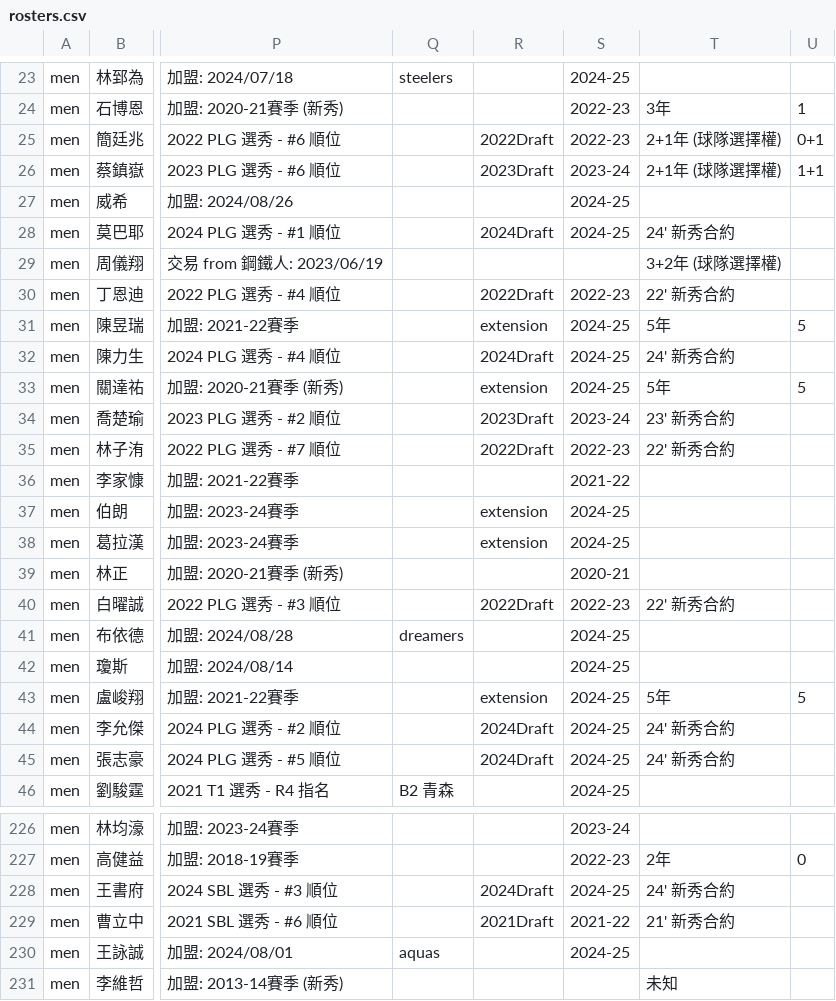
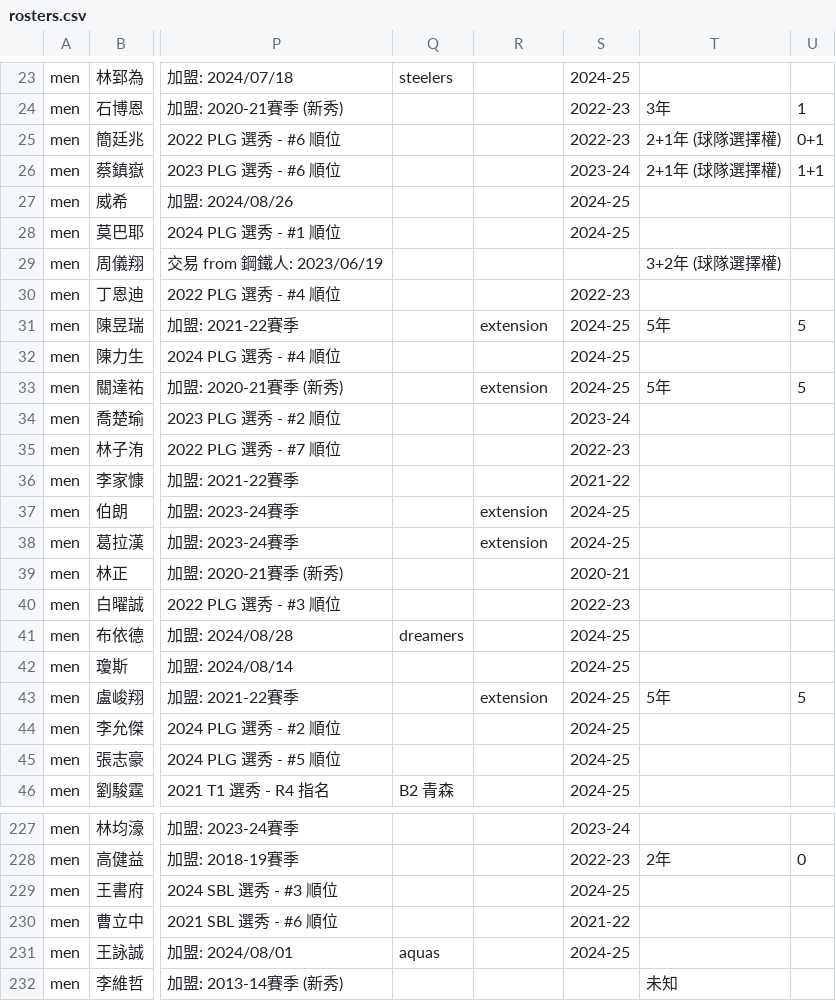
Before and after one commit to SamBasketballTW/sambball, a CSV file: data/rosters.csv, drawn as a sheet; only a part is shown, gaps mark what is left out; addresses are those after the commit; the diff covers the shown part only; the diff names each change by its address in the sheet, - before the commit and + after, or states it on an @@ line.

```diff
--- a/data/rosters.csv
+++ b/data/rosters.csv
-R25: 2022Draft
+R25: (empty)
-R26: 2023Draft
+R26: (empty)
-R28: 2024Draft
+R28: (empty)
-T28: 24' 新秀合約
+T28: (empty)
-R30: 2022Draft
+R30: (empty)
-T30: 22' 新秀合約
+T30: (empty)
-R32: 2024Draft
+R32: (empty)
-T32: 24' 新秀合約
+T32: (empty)
-R34: 2023Draft
+R34: (empty)
-T34: 23' 新秀合約
+T34: (empty)
-R35: 2022Draft
+R35: (empty)
-T35: 22' 新秀合約
+T35: (empty)
-R40: 2022Draft
+R40: (empty)
-T40: 22' 新秀合約
+T40: (empty)
-R44:R45: 2024Draft
+R44:R45: (empty)
-T44:T45: 24' 新秀合約
+T44:T45: (empty)
-R229: 2024Draft
+R229: (empty)
-T229: 24' 新秀合約
+T229: (empty)
-R230: 2021Draft
+R230: (empty)
-T230: 21' 新秀合約
+T230: (empty)
```
Also changed, not shown: 1 added row and 101 edited cells elsewhere in this file, data/movements.csv, 1 other file.
